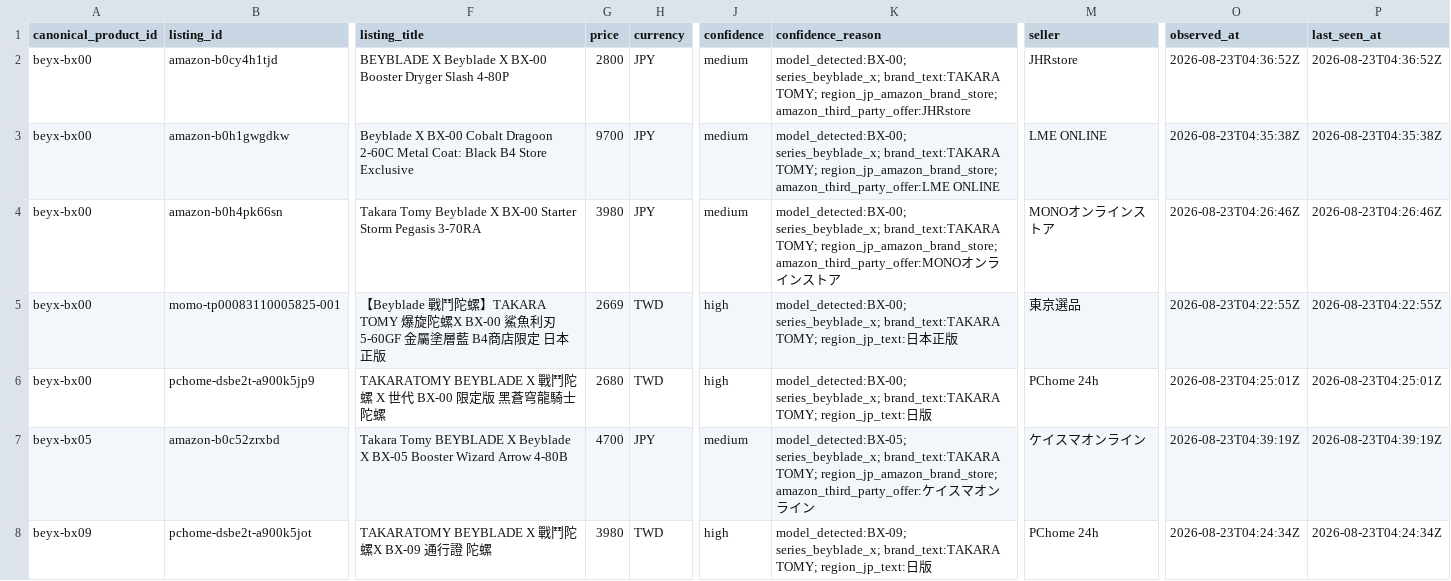
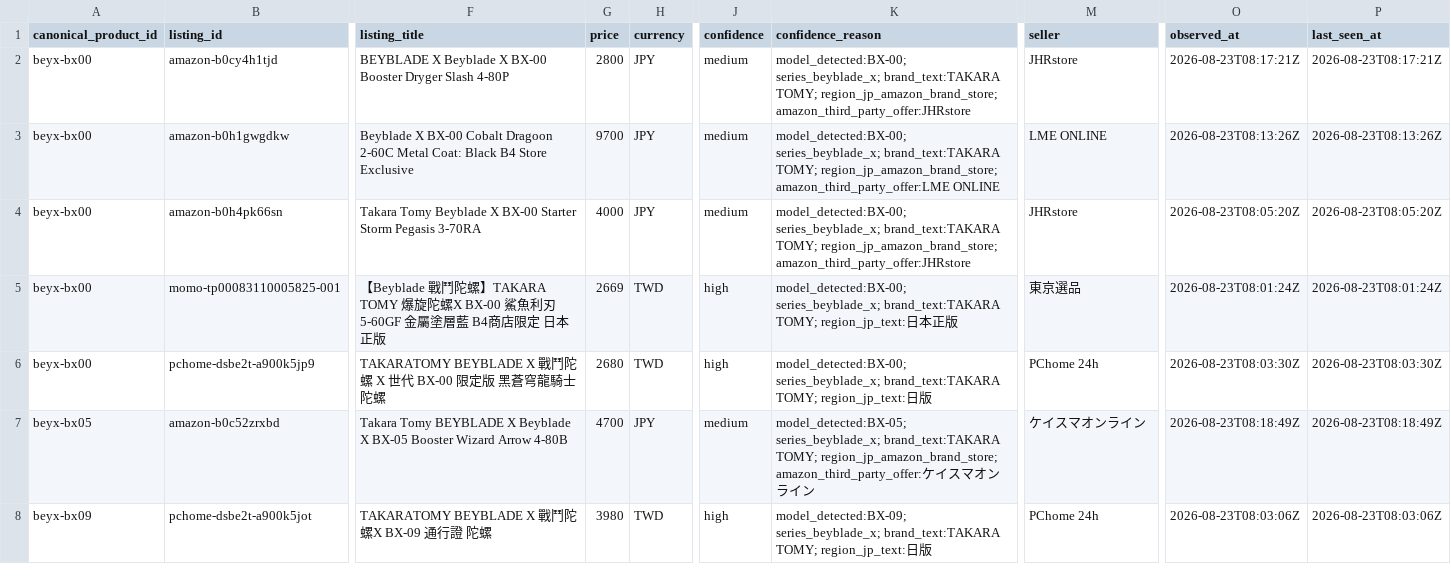
Before and after one commit to cchgene/buyblade-data, a CSV file: data/latest.csv, drawn as a sheet; only a part is shown, gaps mark what is left out; the diff covers the shown part only; the diff names each change by its address in the sheet, - before the commit and + after, or states it on an @@ line.

```diff
--- a/data/latest.csv
+++ b/data/latest.csv
-O2 (observed_at): 2026-08-23T04:36:52Z
+O2 (observed_at): 2026-08-23T08:17:21Z
-P2 (last_seen_at): 2026-08-23T04:36:52Z
+P2 (last_seen_at): 2026-08-23T08:17:21Z
-O3 (observed_at): 2026-08-23T04:35:38Z
+O3 (observed_at): 2026-08-23T08:13:26Z
-P3 (last_seen_at): 2026-08-23T04:35:38Z
+P3 (last_seen_at): 2026-08-23T08:13:26Z
-G4 (price): 3980
+G4 (price): 4000
-K4 (confidence_reason): …TOMY; region_jp_amazon_brand_store; amazon_third_party_offer:MONOオンラインストア
+K4 (confidence_reason): …TOMY; region_jp_amazon_brand_store; amazon_third_party_offer:JHRstore
-M4 (seller): MONOオンラインストア
+M4 (seller): JHRstore
-O4 (observed_at): 2026-08-23T04:26:46Z
+O4 (observed_at): 2026-08-23T08:05:20Z
-P4 (last_seen_at): 2026-08-23T04:26:46Z
+P4 (last_seen_at): 2026-08-23T08:05:20Z
-O5 (observed_at): 2026-08-23T04:22:55Z
+O5 (observed_at): 2026-08-23T08:01:24Z
-P5 (last_seen_at): 2026-08-23T04:22:55Z
+P5 (last_seen_at): 2026-08-23T08:01:24Z
-O6 (observed_at): 2026-08-23T04:25:01Z
+O6 (observed_at): 2026-08-23T08:03:30Z
-P6 (last_seen_at): 2026-08-23T04:25:01Z
+P6 (last_seen_at): 2026-08-23T08:03:30Z
-O7 (observed_at): 2026-08-23T04:39:19Z
+O7 (observed_at): 2026-08-23T08:18:49Z
-P7 (last_seen_at): 2026-08-23T04:39:19Z
+P7 (last_seen_at): 2026-08-23T08:18:49Z
-O8 (observed_at): 2026-08-23T04:24:34Z
+O8 (observed_at): 2026-08-23T08:03:06Z
-P8 (last_seen_at): 2026-08-23T04:24:34Z
+P8 (last_seen_at): 2026-08-23T08:03:06Z
```
Also changed, not shown: 1 added row, 1 removed row and 130 edited cells elsewhere in this file, data/history-2026-08.csv.
